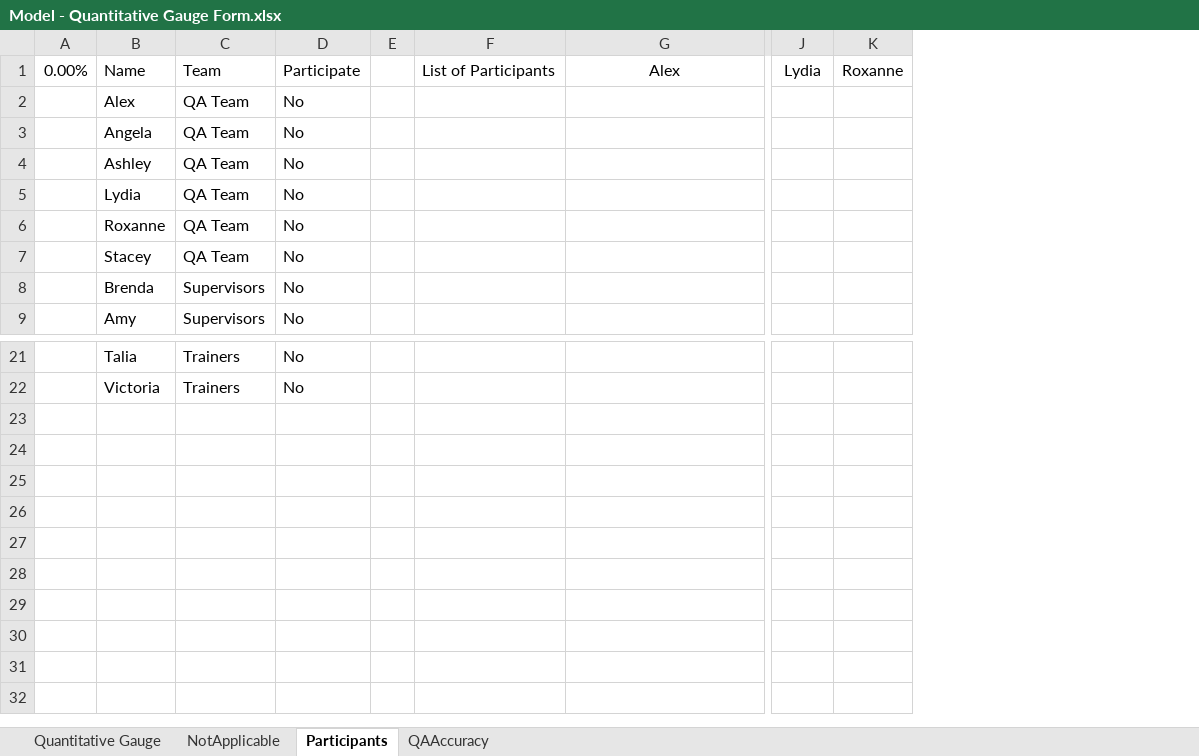
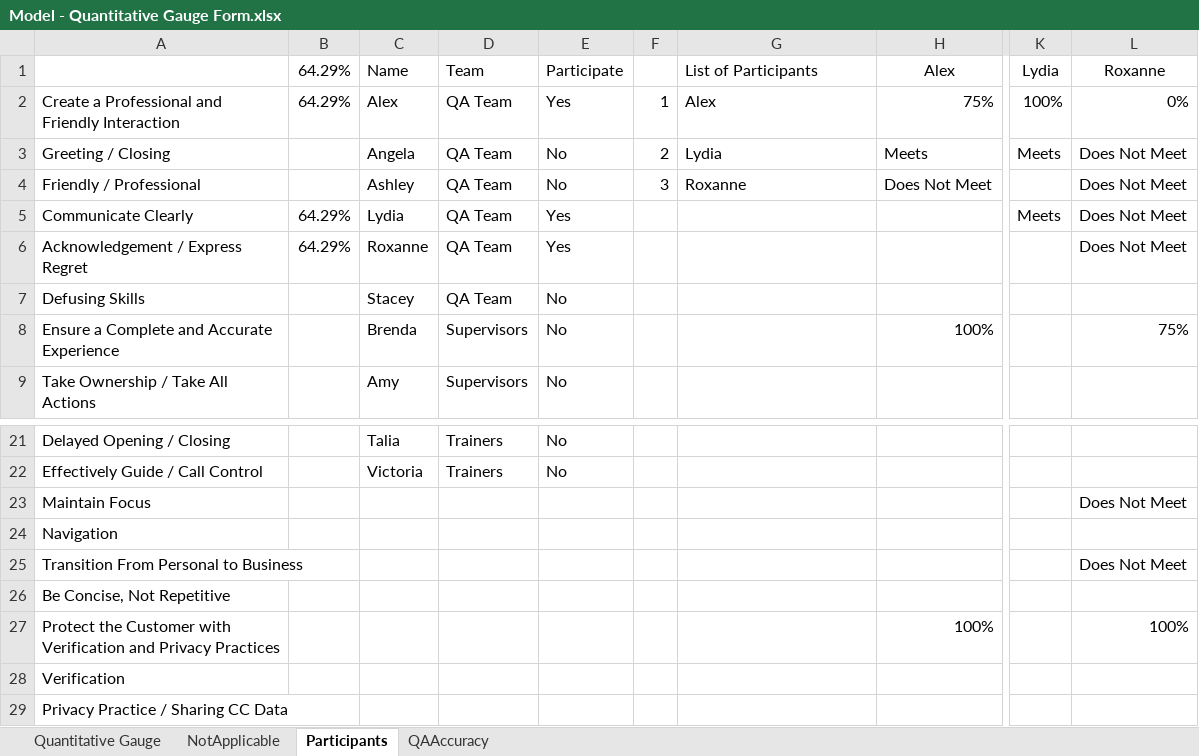
Before and after one commit to pkonkle213/CalibrationProject, an Excel workbook: Model - Quantitative Gauge Form.xlsx, sheet Participants, drawn as a sheet; only a part is shown, gaps mark what is left out; values as stored, in another font and other column widths than the file's, no borders; removed rows and columns are numbered as before the commit, all else as after; rows hold the shown columns only; the diff names each change by its address in the sheet, - before the commit and + after, or states it on an @@ line.

```diff
--- a/Model - Quantitative Gauge Form.xlsx (sheet Participants)
+++ b/Model - Quantitative Gauge Form.xlsx (sheet Participants)
-column A, row 1: 0.00%
+column A, rows 2-9: Create a Professional and Friendly Interaction | Greeting / Closing | Friendly / Professional | Communicate Clearly | Acknowledgement / Express Regret | Defusing Skills | Ensure a Complete and Accurate Experience | Take Ownership / Take All Actions; rows 21-22: Delayed Opening / Closing | Effectively Guide / Call Control
+column B, rows 1-6: 64.29% | 64.29% |  |  | 64.29% | 64.29%
-column E, empty
-column F, row 1: List of Participants
+column F, rows 2-4: 1 | 2 | 3
+column H, rows 1-8: Alex | 75% | Meets | Does Not Meet |  |  |  | 100%
-column K, row 1: Roxanne
+column L, rows 1-8: Roxanne | 0% | Does Not Meet | Does Not Meet | Does Not Meet | Does Not Meet |  | 75%
-G1: Alex
+G1: List of Participants
-G1 alignment: center
+G1 alignment: left
-E2: No
+E2: Yes
-G2: (empty)
+G2: Alex
-K2: (empty)
+K2: 100%
-G3: (empty)
+G3: Lydia
-K3: (empty)
+K3: Meets
-G4: (empty)
+G4: Roxanne
-E5:E6: No
+E5:E6: Yes
-K5: (empty)
+K5: Meets
+row 23: Maintain Focus |  |  |  |  |  |  |  |  | Does Not Meet
+row 24: Navigation
+row 25: Transition From Personal to Business |  |  |  |  |  |  |  |  | Does Not Meet
+row 26: Be Concise, Not Repetitive
+row 27: Protect the Customer with Verification and Privacy Practices |  |  |  |  |  |  | 100% |  | 100%
+row 28: Verification
+row 29: Privacy Practice / Sharing CC Data
```
Also changed, not shown: sheet Quantitative Gauge, sheet QAAccuracy, formulas that keep their value, hidden cells, 53 other files.
